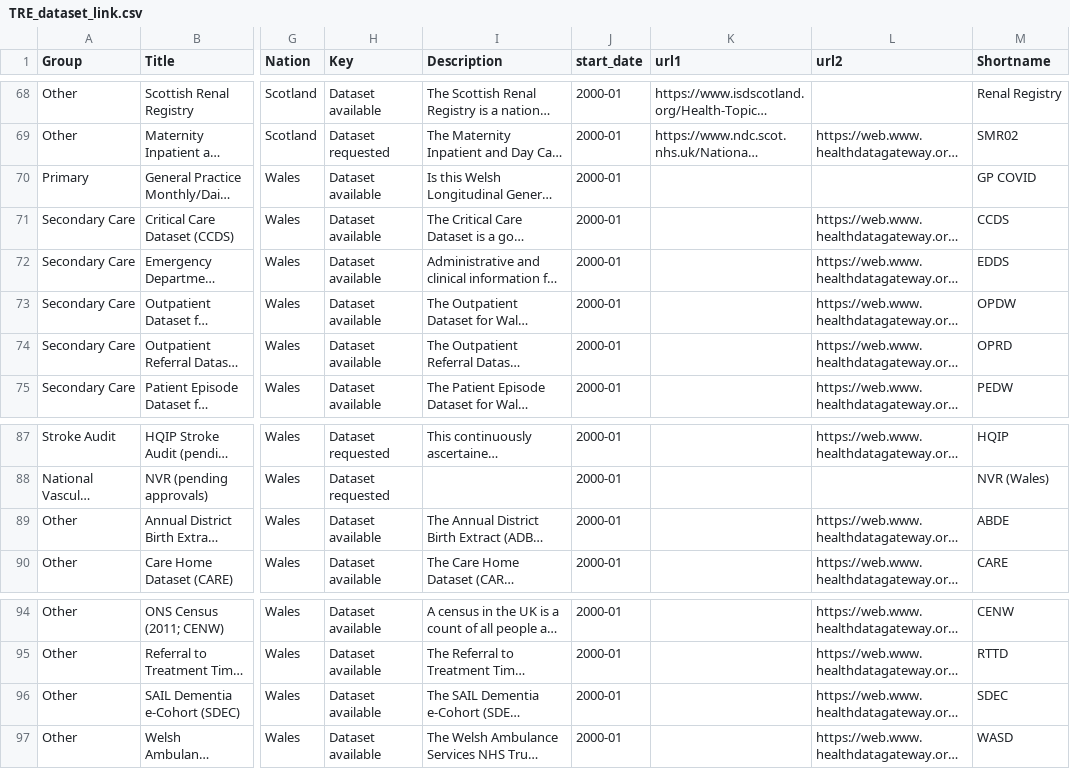
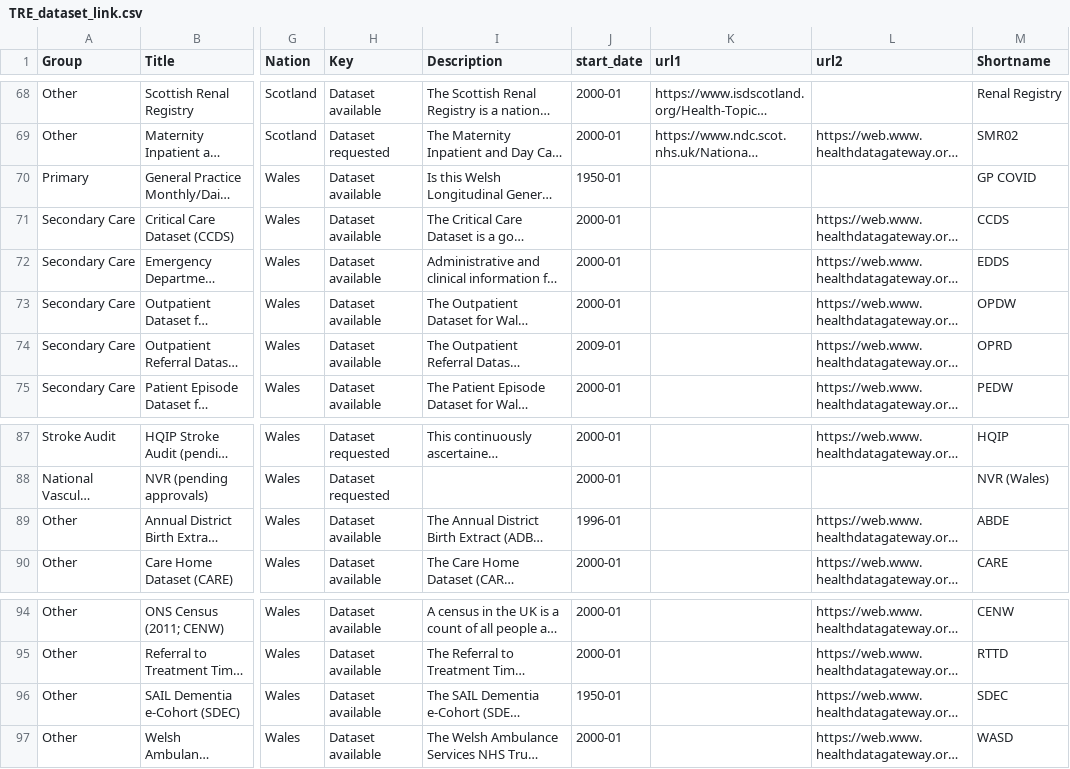
Before and after one commit to BHFDSC/cvd-covid-tre-dashboard, a CSV file: BHF_Dashboards/BHF_DSC_TRE_External_Dashboard/Data/TRE_dataset_link.csv, drawn as a sheet; only a part is shown, gaps mark what is left out; long unchanged cells end in …; the diff names each change by its address in the sheet, - before the commit and + after, or states it on an @@ line.

Commit message:
running with welsh data

```diff
--- a/BHF_Dashboards/BHF_DSC_TRE_External_Dashboard/Data/TRE_dataset_link.csv
+++ b/BHF_Dashboards/BHF_DSC_TRE_External_Dashboard/Data/TRE_dataset_link.csv
-J70 (start_date): 2000-01
+J70 (start_date): 1950-01
-J74 (start_date): 2000-01
+J74 (start_date): 2009-01
-J89 (start_date): 2000-01
+J89 (start_date): 1996-01
-J96 (start_date): 2000-01
+J96 (start_date): 1950-01
```
Also changed, not shown: 3 other files.
